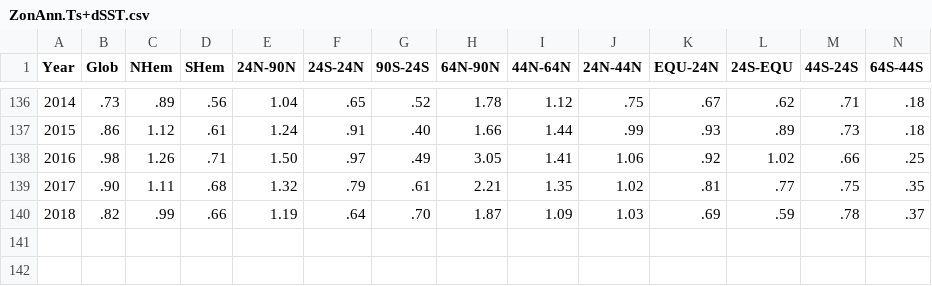
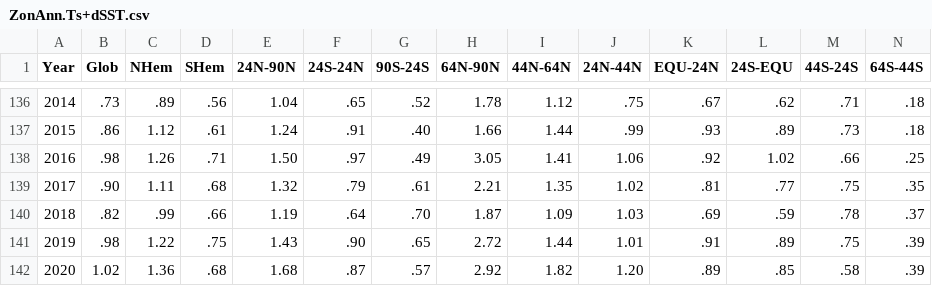
Before and after one commit to CodingTrain/Intro-to-Data-APIs-JS, a CSV file: module1/02_fetch_csv/ZonAnn.Ts+dSST.csv, drawn as a sheet; only a part is shown, gaps mark what is left out; rows hold the shown columns only; the diff names each change by its address in the sheet, - before the commit and + after, or states it on an @@ line.

Commit message:
2019,.98,1.22,.75,1.43,.90,.65,2.72,1.44,1.01,.91,.89,.75,.39,.86 2020,1.02,1.36,.68,1.68,.87,.57,2.92,1.82,1.20,.89,.85,.58,.39,.88
Added the data of year 2019 and 2020

```diff
--- a/module1/02_fetch_csv/ZonAnn.Ts+dSST.csv
+++ b/module1/02_fetch_csv/ZonAnn.Ts+dSST.csv
+row 141: 2019 | .98 | 1.22 | .75 | 1.43 | .90 | .65 | 2.72 | 1.44 | 1.01 | .91 | .89 | .75 | .39
+row 142: 2020 | 1.02 | 1.36 | .68 | 1.68 | .87 | .57 | 2.92 | 1.82 | 1.20 | .89 | .85 | .58 | .39
```
